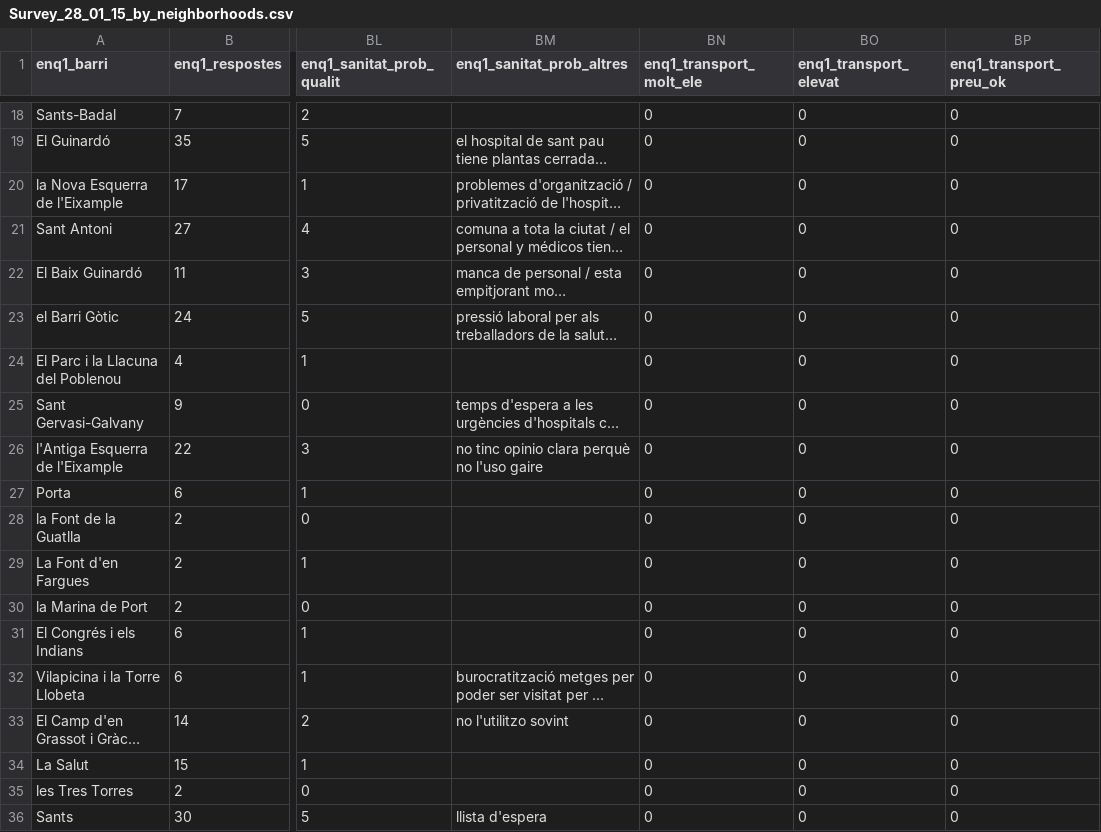
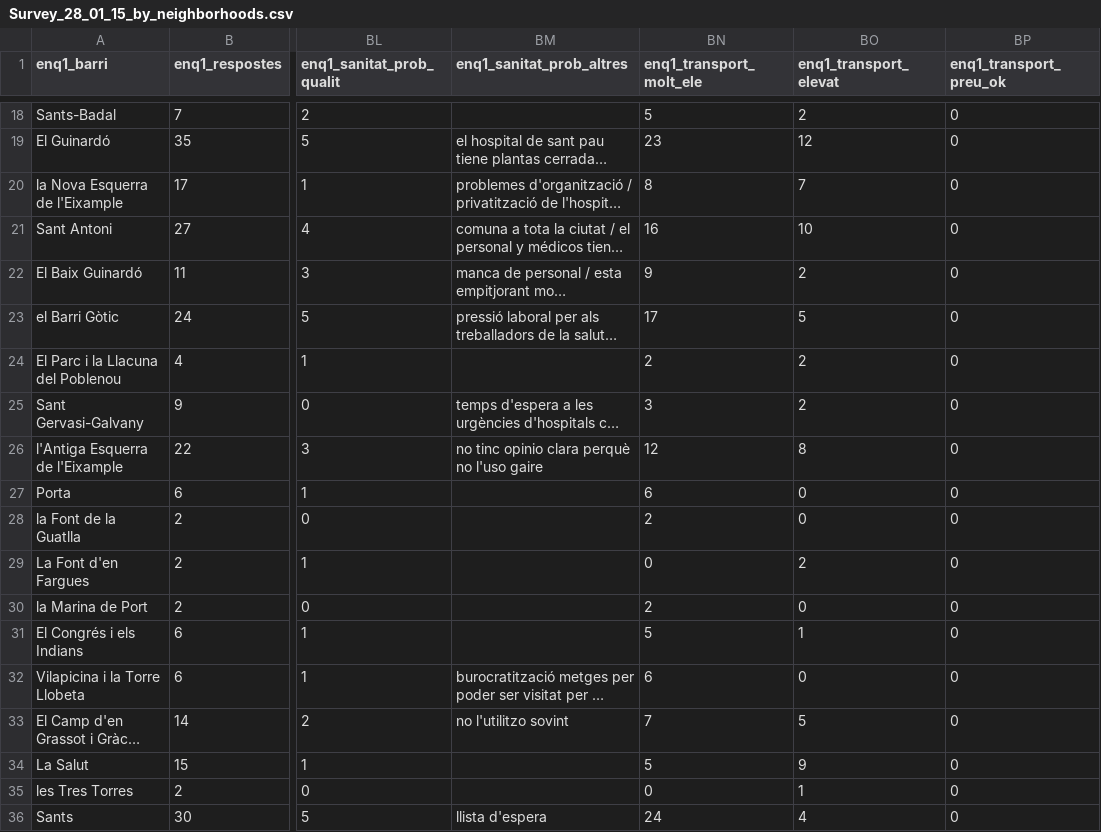
Before and after one commit to AnalisiGuanyem/Barcelona_Database, a CSV file: enquesta/Survey_28_01_15_by_neighborhoods.csv, drawn as a sheet; only a part is shown, gaps mark what is left out; long unchanged cells end in …; the diff covers the shown part only; the diff names each change by its address in the sheet, - before the commit and + after, or states it on an @@ line.

Commit message:
fixing a problem with 'transport' variables

```diff
--- a/enquesta/Survey_28_01_15_by_neighborhoods.csv
+++ b/enquesta/Survey_28_01_15_by_neighborhoods.csv
-BN18 (enq1_transport_molt_ele): 0
+BN18 (enq1_transport_molt_ele): 5
-BO18 (enq1_transport_elevat): 0
+BO18 (enq1_transport_elevat): 2
-BN19 (enq1_transport_molt_ele): 0
+BN19 (enq1_transport_molt_ele): 23
-BO19 (enq1_transport_elevat): 0
+BO19 (enq1_transport_elevat): 12
-BN20 (enq1_transport_molt_ele): 0
+BN20 (enq1_transport_molt_ele): 8
-BO20 (enq1_transport_elevat): 0
+BO20 (enq1_transport_elevat): 7
-BN21 (enq1_transport_molt_ele): 0
+BN21 (enq1_transport_molt_ele): 16
-BO21 (enq1_transport_elevat): 0
+BO21 (enq1_transport_elevat): 10
-BN22 (enq1_transport_molt_ele): 0
+BN22 (enq1_transport_molt_ele): 9
-BO22 (enq1_transport_elevat): 0
+BO22 (enq1_transport_elevat): 2
-BN23 (enq1_transport_molt_ele): 0
+BN23 (enq1_transport_molt_ele): 17
-BO23 (enq1_transport_elevat): 0
+BO23 (enq1_transport_elevat): 5
-BN24 (enq1_transport_molt_ele): 0
+BN24 (enq1_transport_molt_ele): 2
-BO24:BO25 (enq1_transport_elevat): 0
+BO24:BO25 (enq1_transport_elevat): 2
-BN25 (enq1_transport_molt_ele): 0
+BN25 (enq1_transport_molt_ele): 3
-BN26 (enq1_transport_molt_ele): 0
+BN26 (enq1_transport_molt_ele): 12
-BO26 (enq1_transport_elevat): 0
+BO26 (enq1_transport_elevat): 8
-BN27 (enq1_transport_molt_ele): 0
+BN27 (enq1_transport_molt_ele): 6
-BN28 (enq1_transport_molt_ele): 0
+BN28 (enq1_transport_molt_ele): 2
-BO29 (enq1_transport_elevat): 0
+BO29 (enq1_transport_elevat): 2
-BN30 (enq1_transport_molt_ele): 0
+BN30 (enq1_transport_molt_ele): 2
-BN31 (enq1_transport_molt_ele): 0
+BN31 (enq1_transport_molt_ele): 5
-BO31 (enq1_transport_elevat): 0
+BO31 (enq1_transport_elevat): 1
-BN32 (enq1_transport_molt_ele): 0
+BN32 (enq1_transport_molt_ele): 6
-BN33 (enq1_transport_molt_ele): 0
+BN33 (enq1_transport_molt_ele): 7
-BO33 (enq1_transport_elevat): 0
+BO33 (enq1_transport_elevat): 5
-BN34 (enq1_transport_molt_ele): 0
+BN34 (enq1_transport_molt_ele): 5
-BO34 (enq1_transport_elevat): 0
+BO34 (enq1_transport_elevat): 9
-BO35 (enq1_transport_elevat): 0
+BO35 (enq1_transport_elevat): 1
-BN36 (enq1_transport_molt_ele): 0
+BN36 (enq1_transport_molt_ele): 24
-BO36 (enq1_transport_elevat): 0
+BO36 (enq1_transport_elevat): 4
```
Also changed, not shown: 84 edited cells elsewhere in this file, 1 other file.
